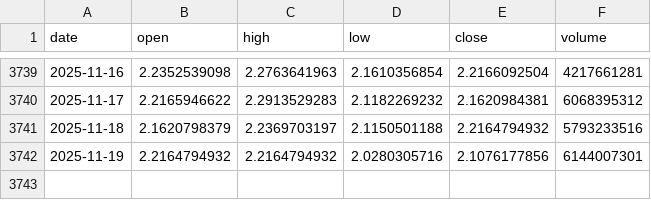
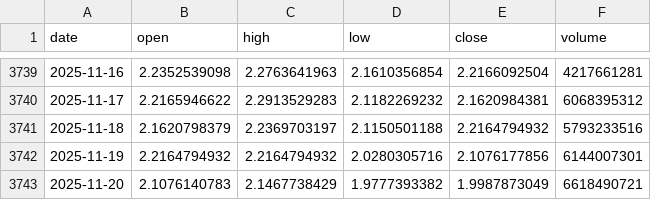
Before and after one commit to LukeGSW/AnalisiCiclica-XRP-USD, a CSV file: data/XRP-USD/historical_data.csv, drawn as a sheet; only a part is shown, gaps mark what is left out; the diff names each change by its address in the sheet, - before the commit and + after, or states it on an @@ line.

```diff
--- a/data/XRP-USD/historical_data.csv
+++ b/data/XRP-USD/historical_data.csv
+row 3743: 2025-11-20 | 2.1076140783 | 2.1467738429 | 1.9777393382 | 1.9987873049 | 6618490721
```
Also changed, not shown: data/XRP-USD/signals.csv, 3 other files.
